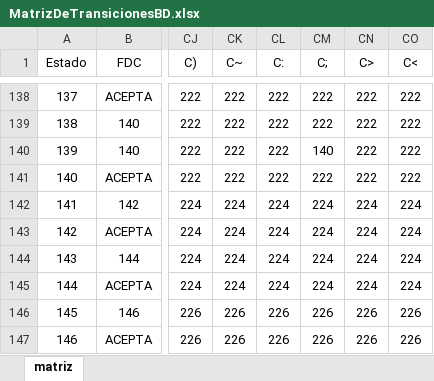
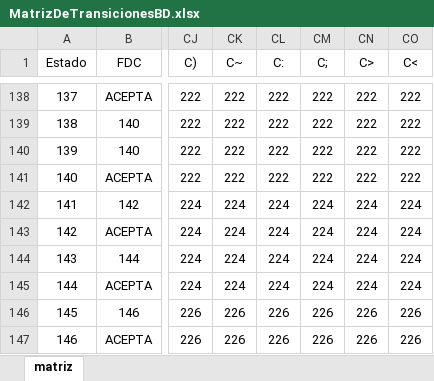
Before and after one commit to AeaX2311/ALscript-1.0, an Excel workbook: Base de datos/MatrizDeTransicionesBD.xlsx, sheet matriz, drawn as a sheet; only a part is shown, gaps mark what is left out; values as stored, in another font and other column widths than the file's, no borders; table styles not drawn; the diff names each change by its address in the sheet, - before the commit and + after, or states it on an @@ line.

```diff
--- a/Base de datos/MatrizDeTransicionesBD.xlsx (sheet matriz)
+++ b/Base de datos/MatrizDeTransicionesBD.xlsx (sheet matriz)
-CM140 (C;): 140
+CM140 (C;): 222
```
Also changed, not shown: 6 other files.
